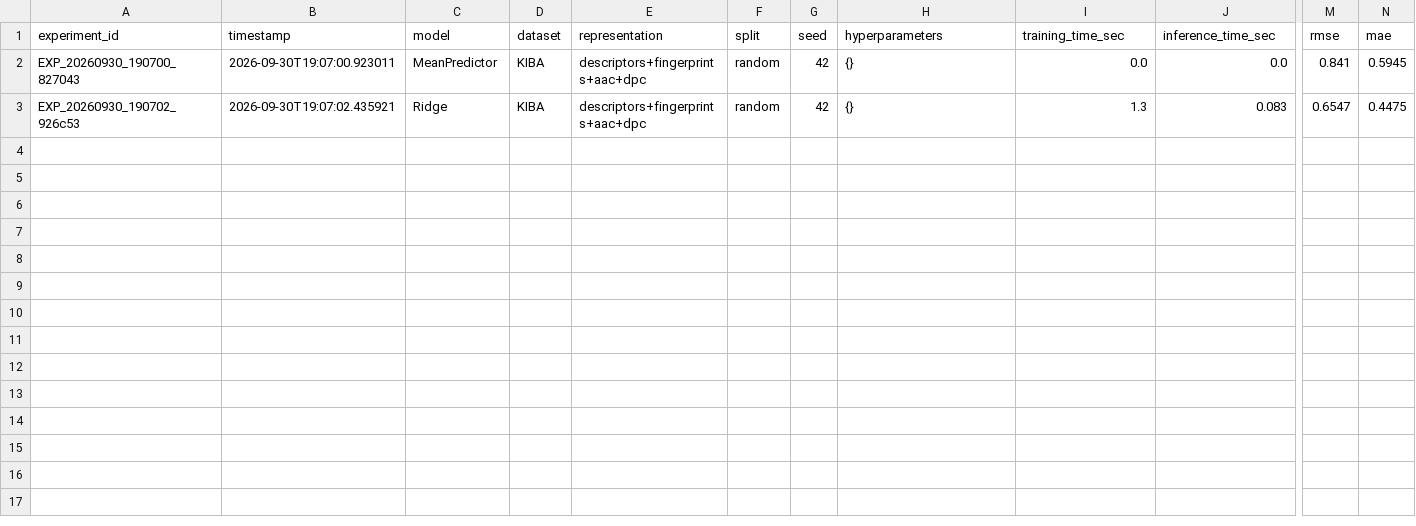
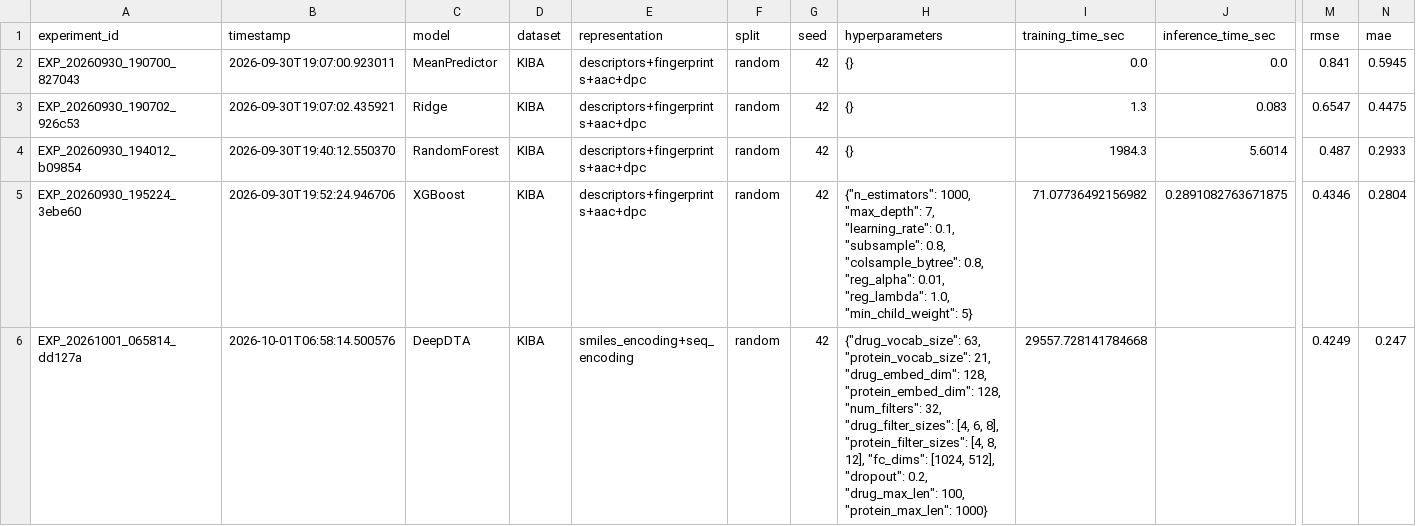
Before and after one commit to uselessbruh-stack/Pharmalens, a CSV file: experiments/results/experiment_log.csv, drawn as a sheet; only a part is shown, gaps mark what is left out; rows hold the shown columns only; the diff covers the shown part only; the diff names each change by its address in the sheet, - before the commit and + after, or states it on an @@ line.

```diff
--- a/experiments/results/experiment_log.csv
+++ b/experiments/results/experiment_log.csv
+row 4: EXP_20260930_194012_b09854 | 2026-09-30T19:40:12.550370 | RandomForest | KIBA | descriptors+fingerprints+aac+dpc | random | 42 | {} | 1984.3 | 5.6014 | 0.487 | 0.2933
+row 5: EXP_20260930_195224_3ebe60 | 2026-09-30T19:52:24.946706 | XGBoost | KIBA | descriptors+fingerprints+aac+dpc | random | 42 | {"n_estimators": 1000, "max_depth": 7, "learning_rate": 0.1, "subsample": 0.8, "colsample_bytree": 0.8, "reg_alpha": 0.01, "reg_lambda": 1.0, "min_child_weight": 5} | 71.07736492156982 | 0.2891082763671875 | 0.4346 | 0.2804
+row 6: EXP_20261001_065814_dd127a | 2026-10-01T06:58:14.500576 | DeepDTA | KIBA | smiles_encoding+seq_encoding | random | 42 | {"drug_vocab_size": 63, "protein_vocab_size": 21, "drug_embed_dim": 128, "protein_embed_dim": 128, "num_filters": 32, "drug_filter_sizes": [4, 6, 8], "protein_filter_sizes": [4, 8, 12], "fc_dims": [1024, 512], "dropout": 0.2, "drug_max_len": 100, "protein_max_len": 1000} | 29557.728141784668 |  | 0.4249 | 0.247
```
Also changed, not shown: 6 added rows elsewhere in this file, 43 other files.
